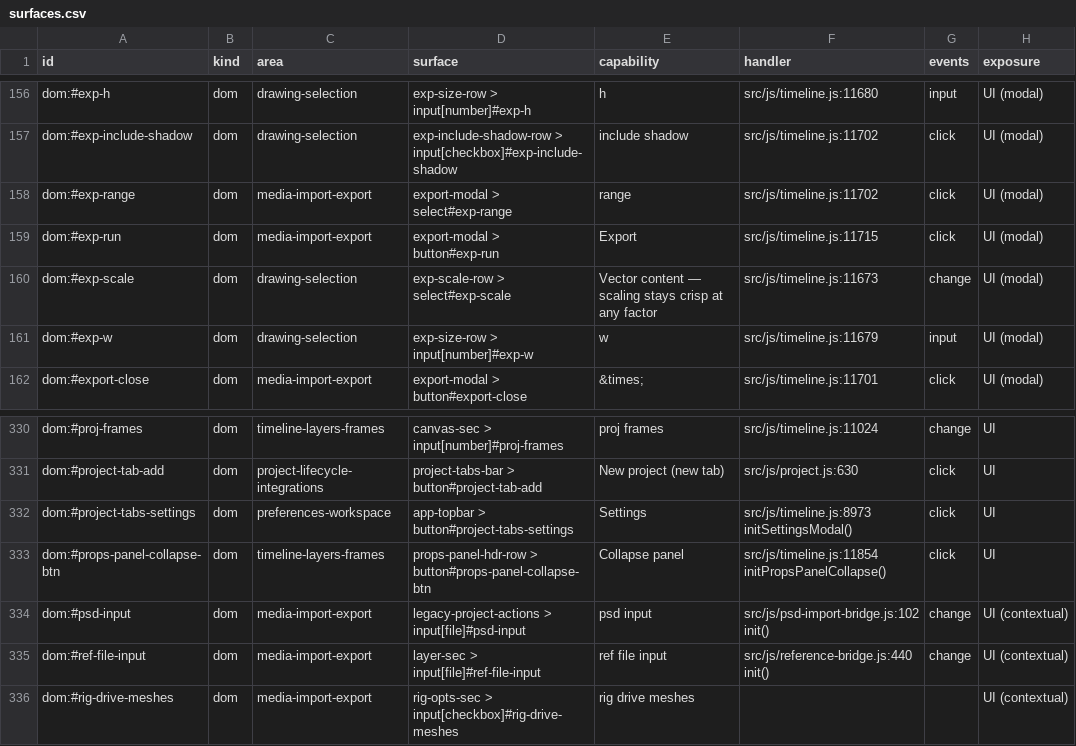
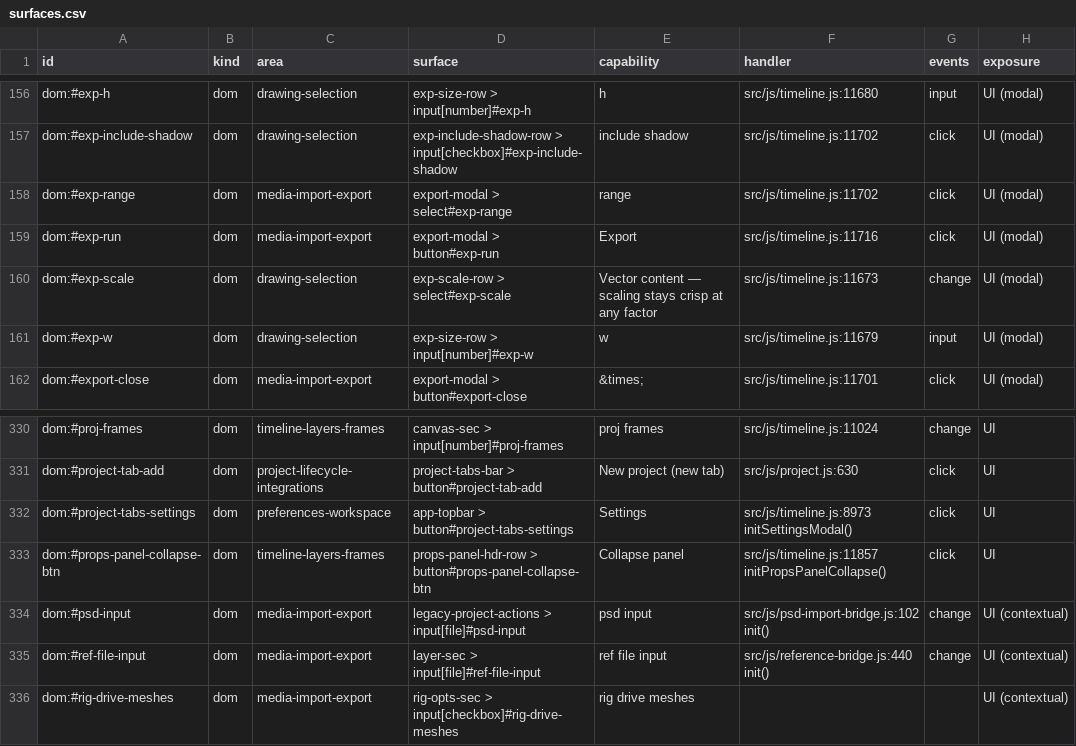
Before and after one commit to mysteropodes/nemo, a CSV file: engineering/inventory/surfaces.csv, drawn as a sheet; only a part is shown, gaps mark what is left out; the diff names each change by its address in the sheet, - before the commit and + after, or states it on an @@ line.

Commit message:
Refresh N20J cancellation provenance and inventory

```diff
--- a/engineering/inventory/surfaces.csv
+++ b/engineering/inventory/surfaces.csv
-F159 (handler): src/js/timeline.js:11715
+F159 (handler): src/js/timeline.js:11716
-F333 (handler): src/js/timeline.js:11854 initPropsPanelCollapse()
+F333 (handler): src/js/timeline.js:11857 initPropsPanelCollapse()
```
Also changed, not shown: 3 other files.
